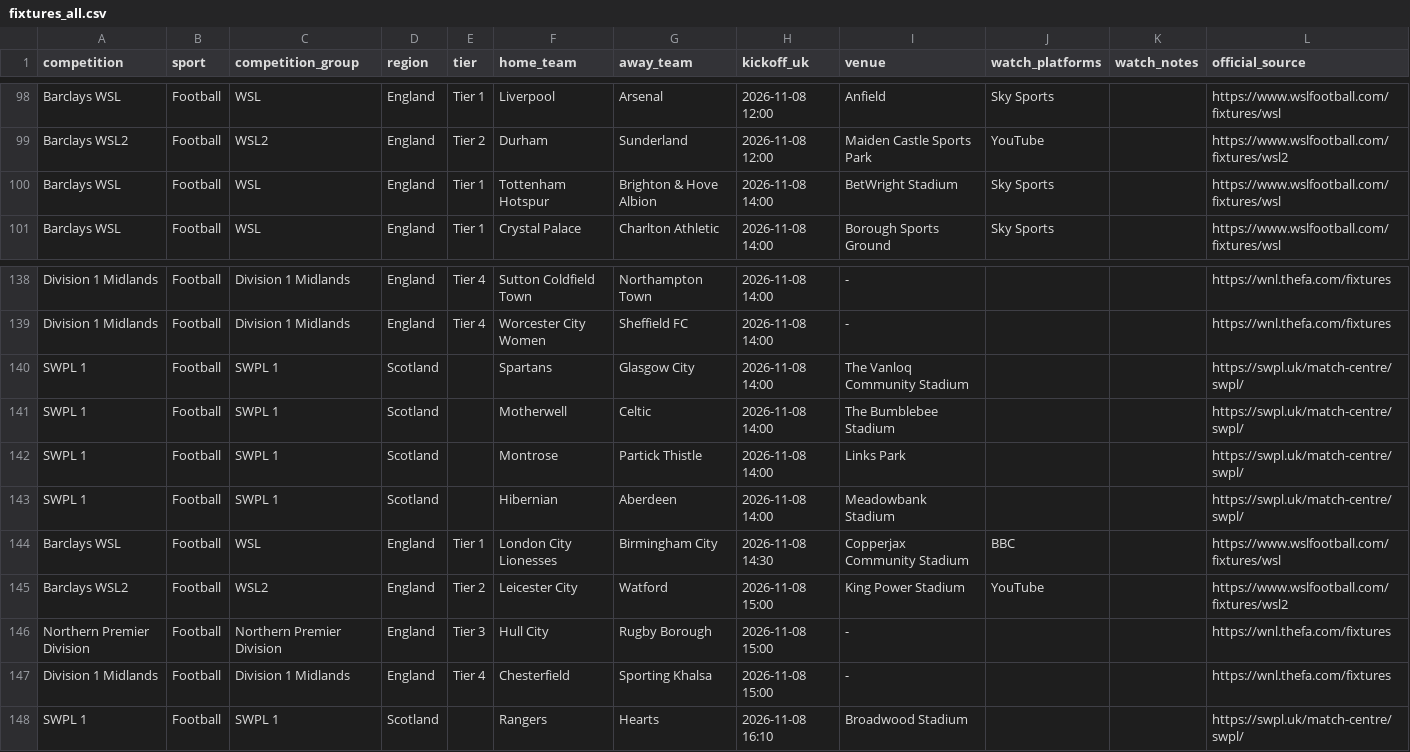
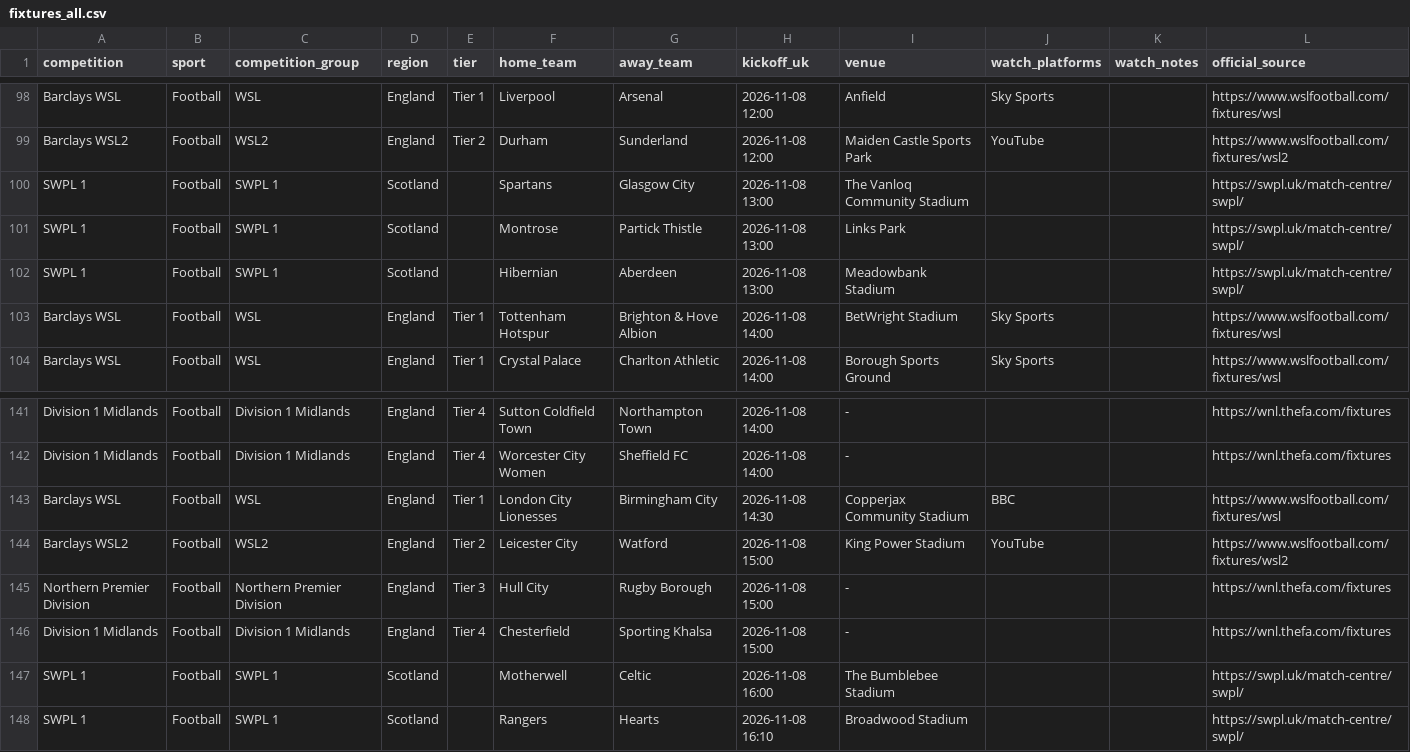
Before and after one commit to claremcewen/football-fixture-app-clean, a CSV file: data/fixtures_all.csv, drawn as a sheet; only a part is shown, gaps mark what is left out.

```diff
--- a/data/fixtures_all.csv
+++ b/data/fixtures_all.csv
@@ -99,2 +99,5 @@ Barclays WSL,Football,WSL,England,Tier 1,Liverpool,Arsenal,2026-11-08 12:00,Anfi
 Barclays WSL2,Football,WSL2,England,Tier 2,Durham,Sunderland,2026-11-08 12:00,Maiden Castle Sports Park,YouTube,,https://www.wslfootball.com/fixtures/wsl2
+SWPL 1,Football,SWPL 1,Scotland,,Spartans,Glasgow City,2026-11-08 13:00,The Vanloq Community Stadium,,,https://swpl.uk/match-centre/swpl/
+SWPL 1,Football,SWPL 1,Scotland,,Montrose,Partick Thistle,2026-11-08 13:00,Links Park,,,https://swpl.uk/match-centre/swpl/
+SWPL 1,Football,SWPL 1,Scotland,,Hibernian,Aberdeen,2026-11-08 13:00,Meadowbank Stadium,,,https://swpl.uk/match-centre/swpl/
 Barclays WSL,Football,WSL,England,Tier 1,Tottenham Hotspur,Brighton & Hove Albion,2026-11-08 14:00,BetWright Stadium,Sky Sports,,https://www.wslfootball.com/fixtures/wsl
@@ -139,6 +142,2 @@ Division 1 Midlands,Football,Division 1 Midlands,England,Tier 4,Sutton Coldfield
 Division 1 Midlands,Football,Division 1 Midlands,England,Tier 4,Worcester City Women,Sheffield FC,2026-11-08 14:00,-,,,https://wnl.thefa.com/fixtures
-SWPL 1,Football,SWPL 1,Scotland,,Spartans,Glasgow City,2026-11-08 14:00,The Vanloq Community Stadium,,,https://swpl.uk/match-centre/swpl/
-SWPL 1,Football,SWPL 1,Scotland,,Motherwell,Celtic,2026-11-08 14:00,The Bumblebee Stadium,,,https://swpl.uk/match-centre/swpl/
-SWPL 1,Football,SWPL 1,Scotland,,Montrose,Partick Thistle,2026-11-08 14:00,Links Park,,,https://swpl.uk/match-centre/swpl/
-SWPL 1,Football,SWPL 1,Scotland,,Hibernian,Aberdeen,2026-11-08 14:00,Meadowbank Stadium,,,https://swpl.uk/match-centre/swpl/
 Barclays WSL,Football,WSL,England,Tier 1,London City Lionesses,Birmingham City,2026-11-08 14:30,Copperjax Community Stadium,BBC,,https://www.wslfootball.com/fixtures/wsl
@@ -147,2 +146,3 @@ Northern Premier Division,Football,Northern Premier Division,England,Tier 3,Hull
 Division 1 Midlands,Football,Division 1 Midlands,England,Tier 4,Chesterfield,Sporting Khalsa,2026-11-08 15:00,-,,,https://wnl.thefa.com/fixtures
+SWPL 1,Football,SWPL 1,Scotland,,Motherwell,Celtic,2026-11-08 16:00,The Bumblebee Stadium,,,https://swpl.uk/match-centre/swpl/
 SWPL 1,Football,SWPL 1,Scotland,,Rangers,Hearts,2026-11-08 16:10,Broadwood Stadium,,,https://swpl.uk/match-centre/swpl/
```
Also changed, not shown: data/results_all.csv.
